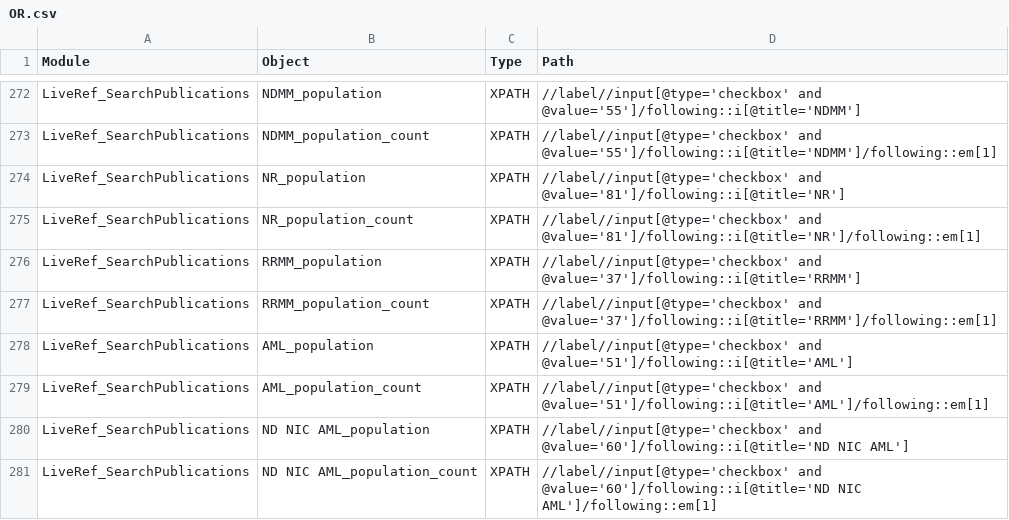
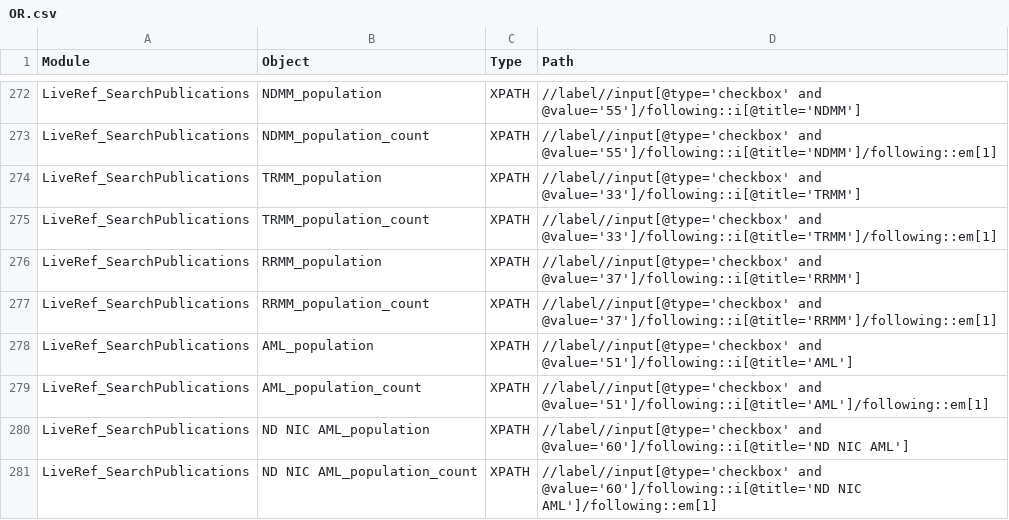
Before and after one commit to shilpasairam/shilpasairam, a CSV file: Configurations/OR.csv, drawn as a sheet; only a part is shown, gaps mark what is left out.

```diff
--- a/Configurations/OR.csv
+++ b/Configurations/OR.csv
@@ -273,4 +273,4 @@ LiveRef_SearchPublications,NDMM_population,XPATH,//label//input[@type='checkbox'
 LiveRef_SearchPublications,NDMM_population_count,XPATH,//label//input[@type='checkbox' and @value='55']/following::i[@title='NDMM']/following::em[1]
-LiveRef_SearchPublications,NR_population,XPATH,//label//input[@type='checkbox' and @value='81']/following::i[@title='NR']
-LiveRef_SearchPublications,NR_population_count,XPATH,//label//input[@type='checkbox' and @value='81']/following::i[@title='NR']/following::em[1]
+LiveRef_SearchPublications,TRMM_population,XPATH,//label//input[@type='checkbox' and @value='33']/following::i[@title='TRMM']
+LiveRef_SearchPublications,TRMM_population_count,XPATH,//label//input[@type='checkbox' and @value='33']/following::i[@title='TRMM']/following::em[1]
 LiveRef_SearchPublications,RRMM_population,XPATH,//label//input[@type='checkbox' and @value='37']/following::i[@title='RRMM']
```
Also changed, not shown: Configurations/OR_PROD.csv, Configurations/OR_Staging.csv, 2 other files.
